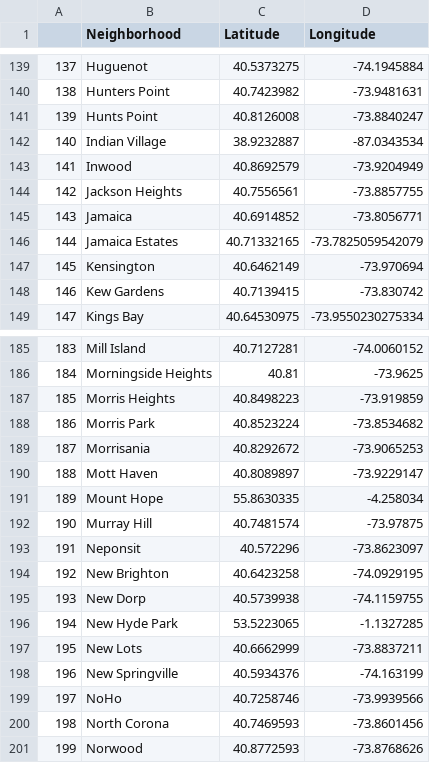
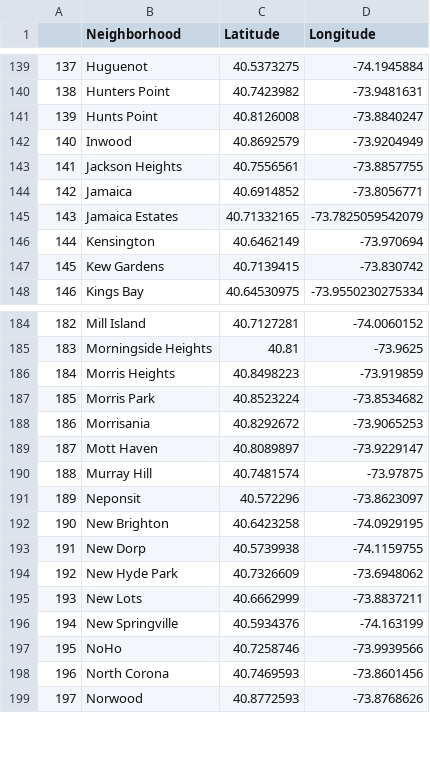
Before and after one commit to hasgrig/Coursera_Capstone, a CSV file: NYC_neighborhoods.csv, drawn as a sheet; only a part is shown, gaps mark what is left out; removed rows and columns are numbered as before the commit, all else as after; the diff names each change by its address in the sheet, - before the commit and + after, or states it on an @@ line.

```diff
--- a/NYC_neighborhoods.csv
+++ b/NYC_neighborhoods.csv
-row 142: 140 | Indian Village | 38.9232887 | -87.0343534
@@ column A renumbered from row 142 down @@
-row 191: 189 | Mount Hope | 55.8630335 | -4.258034
-C194 (Latitude): 53.5223065
+C194 (Latitude): 40.7326609
-D194 (Longitude): -1.1327285
+D194 (Longitude): -73.6948062
```
Also changed, not shown: Venues_grouped.csv, 2 other files.
